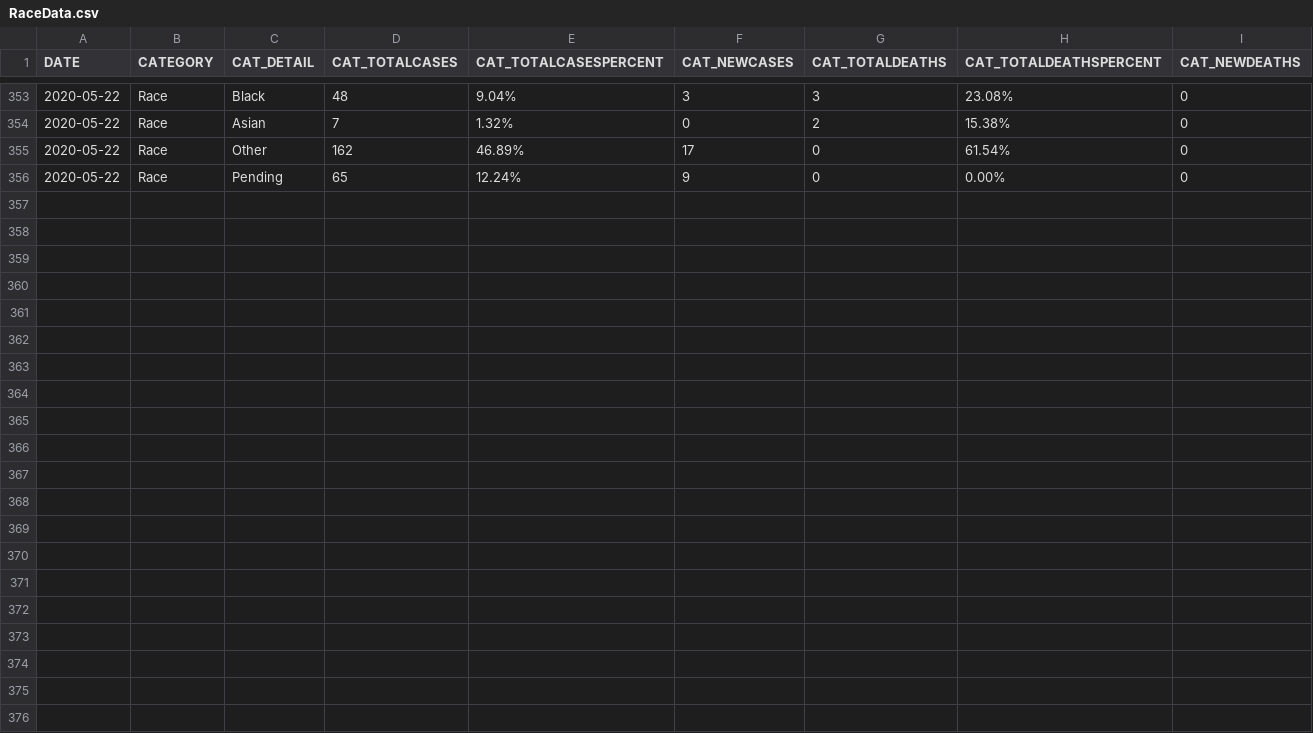
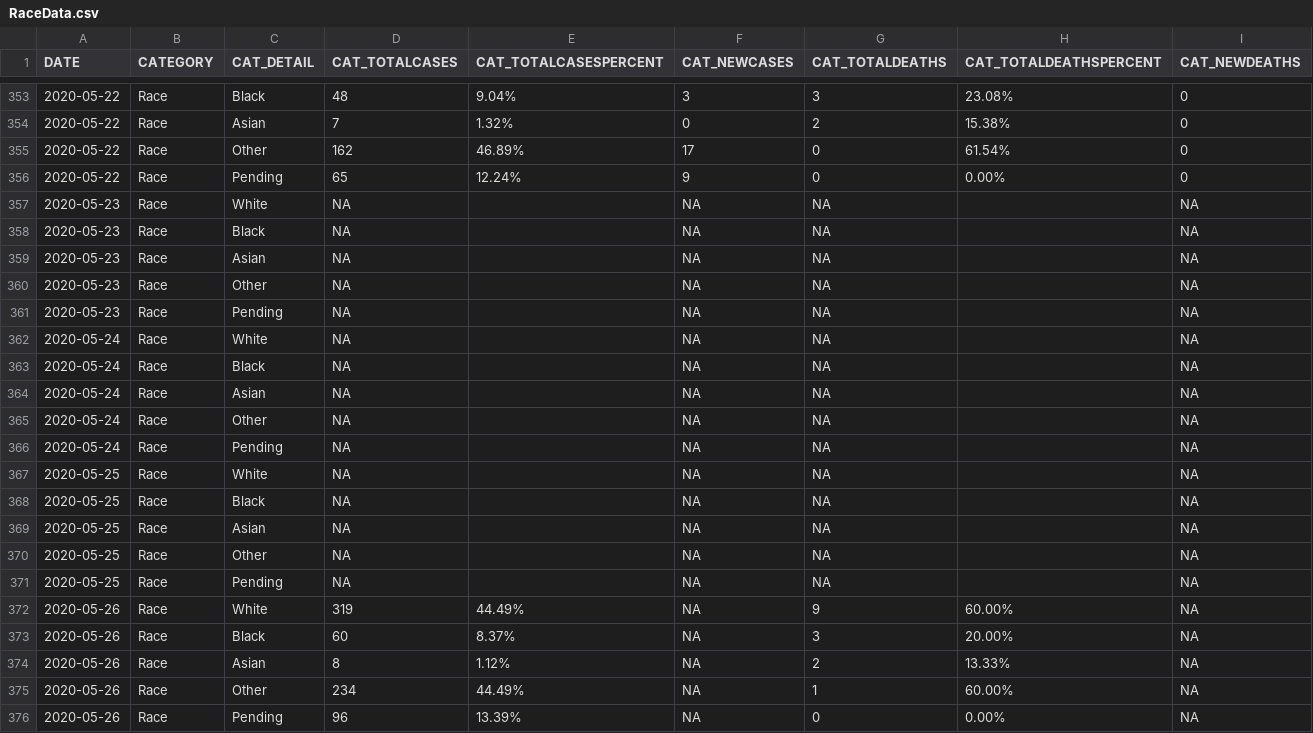
Before and after one commit to UTC-SCAL/COVID19-Analysis, a CSV file: Data/CaseData/RaceData.csv, drawn as a sheet; only a part is shown, gaps mark what is left out.

```diff
--- a/Data/CaseData/RaceData.csv
+++ b/Data/CaseData/RaceData.csv
@@ -356 +356,21 @@ DATE,CATEGORY,CAT_DETAIL,CAT_TOTALCASES,CAT_TOTALCASESPERCENT,CAT_NEWCASES,CAT_T
 2020-05-22,Race,Pending,65,12.24%,9,0,0.00%,0
+2020-05-23,Race,White,NA,,NA,NA,,NA
+2020-05-23,Race,Black,NA,,NA,NA,,NA
+2020-05-23,Race,Asian,NA,,NA,NA,,NA
+2020-05-23,Race,Other,NA,,NA,NA,,NA
+2020-05-23,Race,Pending,NA,,NA,NA,,NA
+2020-05-24,Race,White,NA,,NA,NA,,NA
+2020-05-24,Race,Black,NA,,NA,NA,,NA
+2020-05-24,Race,Asian,NA,,NA,NA,,NA
+2020-05-24,Race,Other,NA,,NA,NA,,NA
+2020-05-24,Race,Pending,NA,,NA,NA,,NA
+2020-05-25,Race,White,NA,,NA,NA,,NA
+2020-05-25,Race,Black,NA,,NA,NA,,NA
+2020-05-25,Race,Asian,NA,,NA,NA,,NA
+2020-05-25,Race,Other,NA,,NA,NA,,NA
+2020-05-25,Race,Pending,NA,,NA,NA,,NA
+2020-05-26,Race,White,319,44.49%,NA,9,60.00%,NA
+2020-05-26,Race,Black,60,8.37%,NA,3,20.00%,NA
+2020-05-26,Race,Asian,8,1.12%,NA,2,13.33%,NA
+2020-05-26,Race,Other,234,44.49%,NA,1,60.00%,NA
+2020-05-26,Race,Pending,96,13.39%,NA,0,0.00%,NA
```
Also changed, not shown: Data/CaseData/AgeData.csv, Data/CaseData/DailyData.csv, 15 other files.
